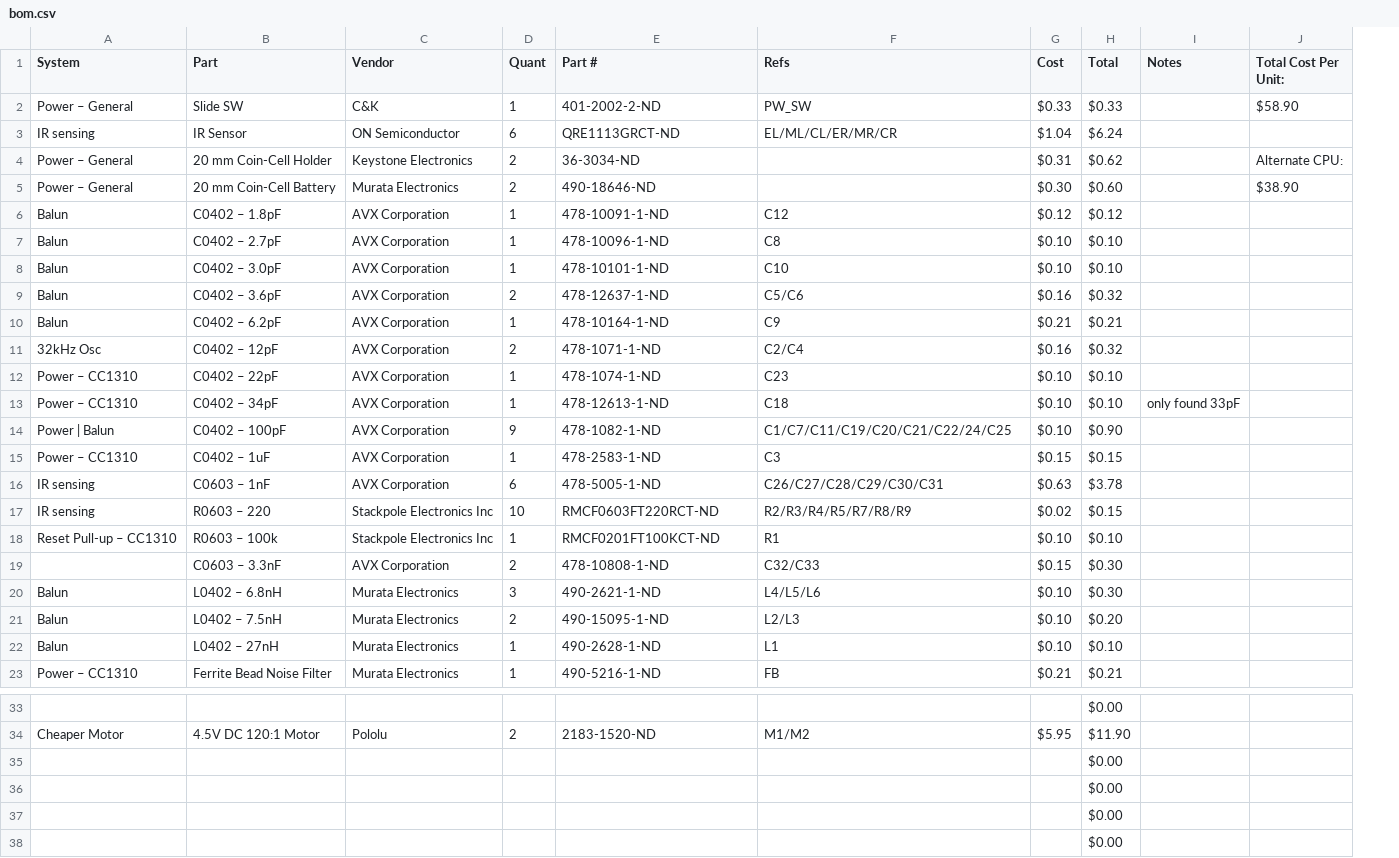
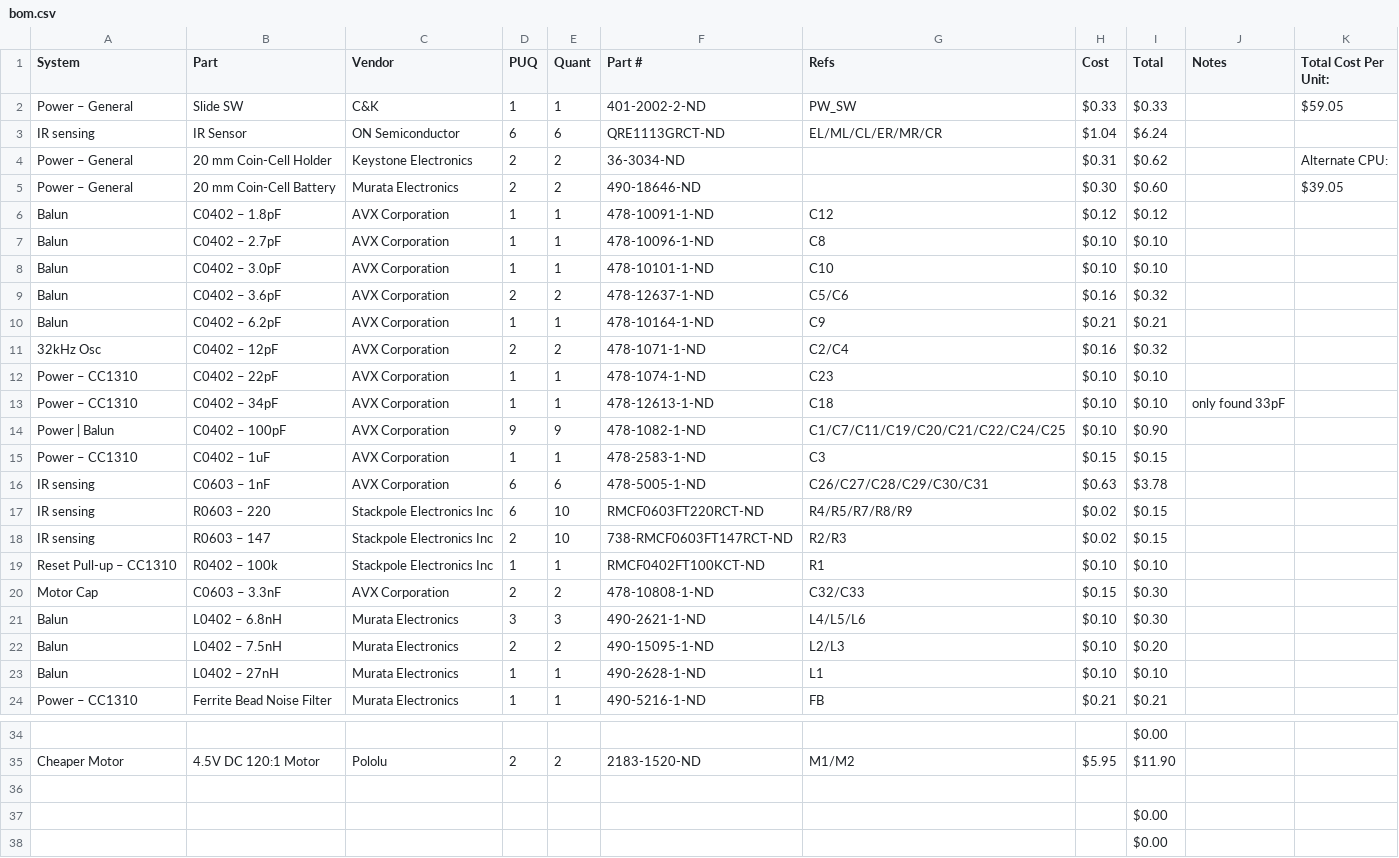
Before and after one commit to JCohner/swarm_platform, a CSV file: eagle_files/bom.csv, drawn as a sheet; only a part is shown, gaps mark what is left out; removed rows and columns are numbered as before the commit, all else as after; the diff names each change by its address in the sheet, - before the commit and + after, or states it on an @@ line.

```diff
--- a/eagle_files/bom.csv
+++ b/eagle_files/bom.csv
+column D (PUQ), rows 2-17: 1 | 6 | 2 | 2 | 1 | 1 | 1 | 2 | 1 | 2 | 1 | 1 | 9 | 1 | 6 | 6; rows 19-24: 1 | 2 | 3 | 2 | 1 | 1; row 35: 2
-K2 (Total Cost Per Unit:): $58.90
+K2 (Total Cost Per Unit:): $59.05
-K5 (Total Cost Per Unit:): $38.90
+K5 (Total Cost Per Unit:): $39.05
-G14 (Refs): C1/C7/C11/C19/C20/C21/C22/24/C25
+G14 (Refs): C1/C7/C11/C19/C20/C21/C22/C24/C25
-G17 (Refs): R2/R3/R4/R5/R7/R8/R9
+G17 (Refs): R4/R5/R7/R8/R9
+row 18: IR sensing | R0603 – 147 | Stackpole Electronics Inc | 2 | 10 | 738-RMCF0603FT147RCT-ND | R2/R3 | $0.02 | $0.15
-B19 (Part): R0603 – 100k
+B19 (Part): R0402 – 100k
-F19 (Part #): RMCF0201FT100KCT-ND
+F19 (Part #): RMCF0402FT100KCT-ND
-A20 (System): (empty)
+A20 (System): Motor Cap
+row 36: (empty)
-row 37:  |  |  |  |  |  |  | $0.00
-row 38:  |  |  |  |  |  |  | $0.00
```
Also changed, not shown: 2 other files.
